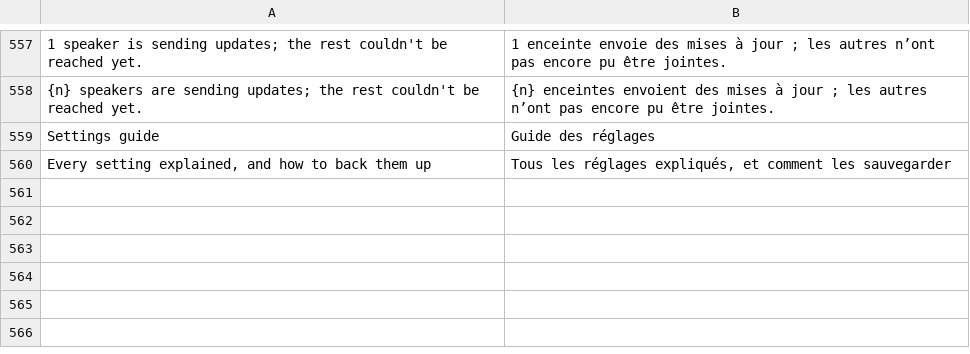
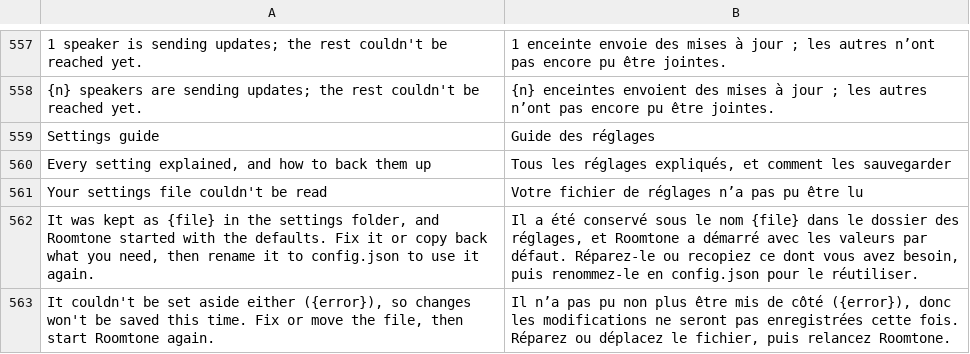
Before and after one commit to ChrispyGee/Roomtone, a TSV file: locales/fr.tsv, drawn as a sheet; only a part is shown, gaps mark what is left out.

```diff
--- a/locales/fr.tsv
+++ b/locales/fr.tsv
@@ -560 +560,4 @@ Settings guide	Guide des réglages
 Every setting explained, and how to back them up	Tous les réglages expliqués, et comment les sauvegarder
+Your settings file couldn't be read	Votre fichier de réglages n’a pas pu être lu
+It was kept as {file} in the settings folder, and Roomtone started with the defaults. Fix it or copy back what you need, then rename it to config.json to use it again.	Il a été conservé sous le nom {file} dans le dossier des réglages, et Roomtone a démarré avec les valeurs par défaut. Réparez-le ou recopiez ce dont vous avez besoin, puis renommez-le en config.json pour le réutiliser.
+It couldn't be set aside either ({error}), so changes won't be saved this time. Fix or move the file, then start Roomtone again.	Il n’a pas pu non plus être mis de côté ({error}), donc les modifications ne seront pas enregistrées cette fois. Réparez ou déplacez le fichier, puis relancez Roomtone.
```
Also changed, not shown: locales/de.tsv, locales/es.tsv, 13 other files.
